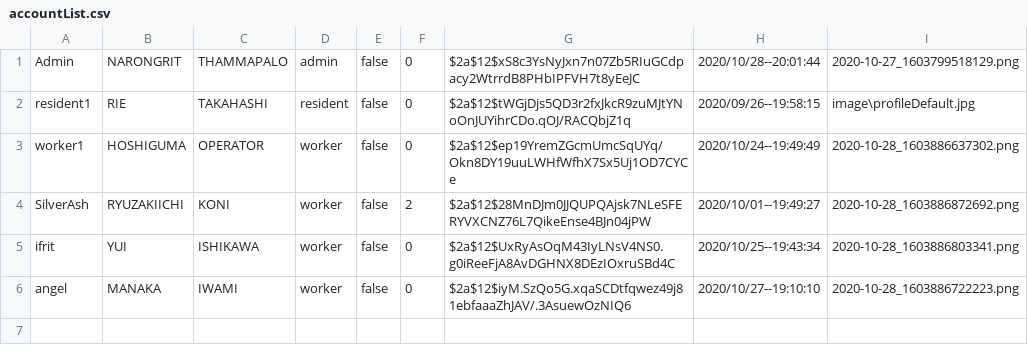
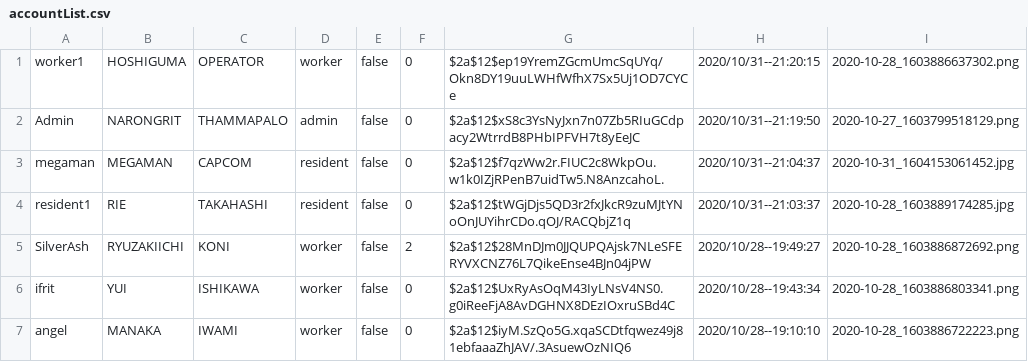
Before and after one commit to Ford-Narongrit/Project-Java-211, a CSV file: neverLandProject/data/accountList.csv, drawn as a sheet.

```diff
--- a/neverLandProject/data/accountList.csv
+++ b/neverLandProject/data/accountList.csv
@@ -1,6 +1,7 @@
-Admin,NARONGRIT,THAMMAPALO,admin,false,0,$2a$12$xS8c3YsNyJxn7n07Zb5RIuGCdpacy2WtrrdB8PHbIPFVH7t8yEeJC,2020/10/28--20:01:44,2020-10-27_1603799518129.png
-resident1,RIE,TAKAHASHI,resident,false,0,$2a$12$tWGjDjs5QD3r2fxJkcR9zuMJtYNoOnJUYihrCDo.qOJ/RACQbjZ1q,2020/09/26--19:58:15,image\profileDefault.jpg
-worker1,HOSHIGUMA,OPERATOR,worker,false,0,$2a$12$ep19YremZGcmUmcSqUYq/Okn8DY19uuLWHfWfhX7Sx5Uj1OD7CYCe,2020/10/24--19:49:49,2020-10-28_1603886637302.png
-SilverAsh,RYUZAKIICHI,KONI,worker,false,2,$2a$12$28MnDJm0JJQUPQAjsk7NLeSFERYVXCNZ76L7QikeEnse4BJn04jPW,2020/10/01--19:49:27,2020-10-28_1603886872692.png
-ifrit,YUI,ISHIKAWA,worker,false,0,$2a$12$UxRyAsOqM43IyLNsV4NS0.g0iReeFjA8AvDGHNX8DEzIOxruSBd4C,2020/10/25--19:43:34,2020-10-28_1603886803341.png
-angel,MANAKA,IWAMI,worker,false,0,$2a$12$iyM.SzQo5G.xqaSCDtfqwez49j81ebfaaaZhJAV/.3AsuewOzNIQ6,2020/10/27--19:10:10,2020-10-28_1603886722223.png
+worker1,HOSHIGUMA,OPERATOR,worker,false,0,$2a$12$ep19YremZGcmUmcSqUYq/Okn8DY19uuLWHfWfhX7Sx5Uj1OD7CYCe,2020/10/31--21:20:15,2020-10-28_1603886637302.png
+Admin,NARONGRIT,THAMMAPALO,admin,false,0,$2a$12$xS8c3YsNyJxn7n07Zb5RIuGCdpacy2WtrrdB8PHbIPFVH7t8yEeJC,2020/10/31--21:19:50,2020-10-27_1603799518129.png
+megaman,MEGAMAN,CAPCOM,resident,false,0,$2a$12$f7qzWw2r.FIUC2c8WkpOu.w1k0IZjRPenB7uidTw5.N8AnzcahoL.,2020/10/31--21:04:37,2020-10-31_1604153061452.jpg
+resident1,RIE,TAKAHASHI,resident,false,0,$2a$12$tWGjDjs5QD3r2fxJkcR9zuMJtYNoOnJUYihrCDo.qOJ/RACQbjZ1q,2020/10/31--21:03:37,2020-10-28_1603889174285.jpg
+SilverAsh,RYUZAKIICHI,KONI,worker,false,2,$2a$12$28MnDJm0JJQUPQAjsk7NLeSFERYVXCNZ76L7QikeEnse4BJn04jPW,2020/10/28--19:49:27,2020-10-28_1603886872692.png
+ifrit,YUI,ISHIKAWA,worker,false,0,$2a$12$UxRyAsOqM43IyLNsV4NS0.g0iReeFjA8AvDGHNX8DEzIOxruSBd4C,2020/10/28--19:43:34,2020-10-28_1603886803341.png
+angel,MANAKA,IWAMI,worker,false,0,$2a$12$iyM.SzQo5G.xqaSCDtfqwez49j81ebfaaaZhJAV/.3AsuewOzNIQ6,2020/10/28--19:10:10,2020-10-28_1603886722223.png
```
Also changed, not shown: data/accountList.csv, data/addressList.csv, 14 other files.
